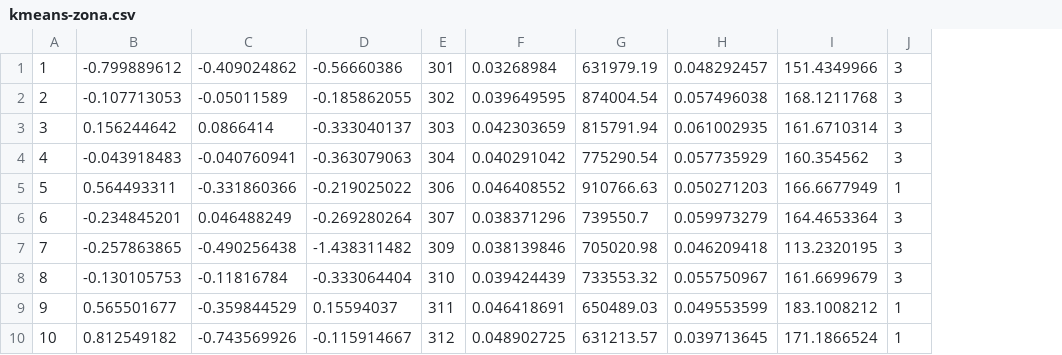
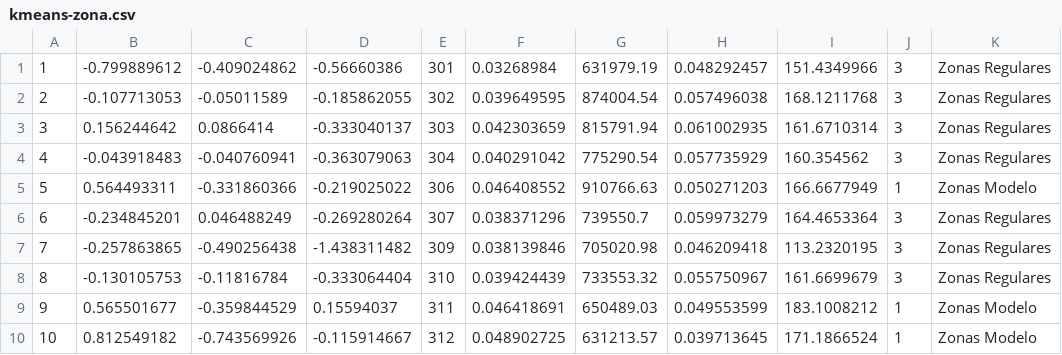
Before and after one commit to rimoralesb22/AnalyticsTesting, a CSV file: FuncionFinal/kmeans-zona.csv, drawn as a sheet; only a part is shown; the diff names each change by its address in the sheet, - before the commit and + after, or states it on an @@ line.

Commit message:
DataBase Management

```diff
--- a/FuncionFinal/kmeans-zona.csv
+++ b/FuncionFinal/kmeans-zona.csv
+column K, rows 1-10: Zonas Regulares | Zonas Regulares | Zonas Regulares | Zonas Regulares | Zonas Modelo | Zonas Regulares | Zonas Regulares | Zonas Regulares | Zonas Modelo | Zonas Modelo
```
Also changed, not shown: 4 other files.
